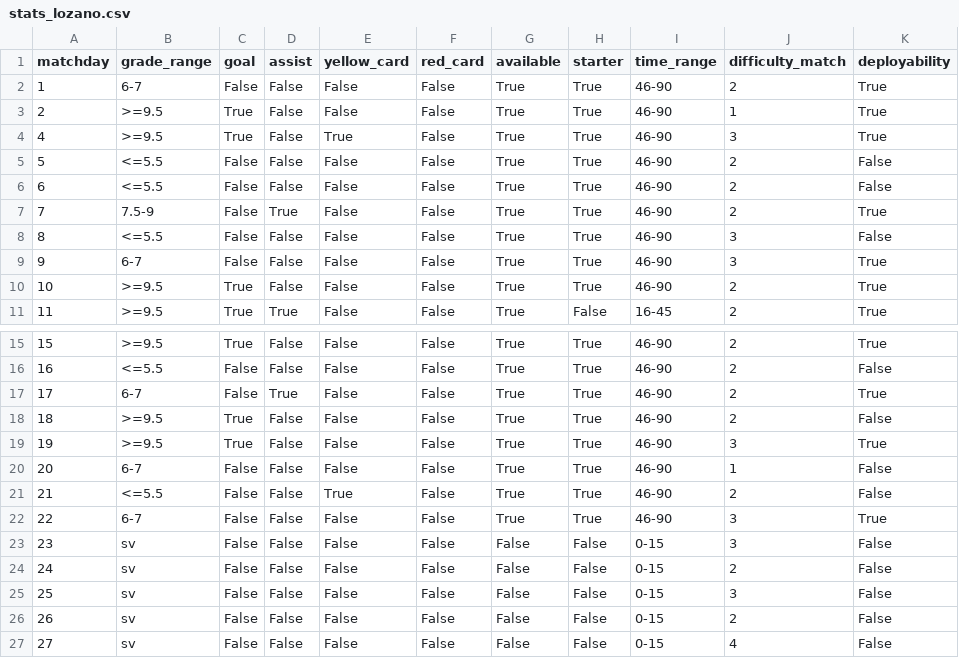
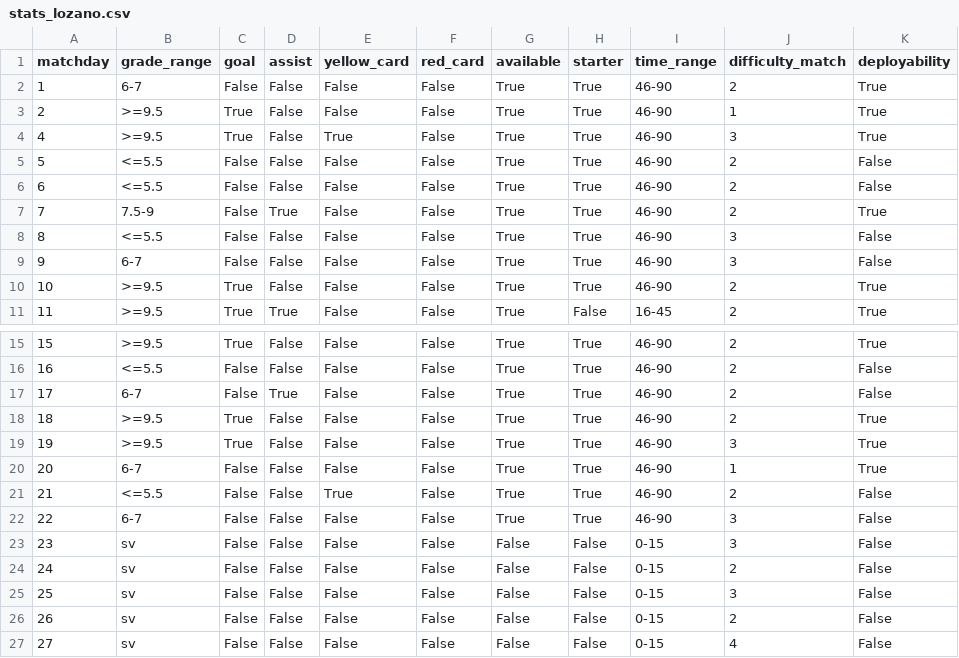
Before and after one commit to SalvoPisciotta/FantaBayesianNet, a CSV file: data/stats_lozano.csv, drawn as a sheet; only a part is shown, gaps mark what is left out.

```diff
--- a/data/stats_lozano.csv
+++ b/data/stats_lozano.csv
@@ -8,3 +8,3 @@ matchday,grade_range,goal,assist,yellow_card,red_card,available,starter,time_ran
 8,<=5.5,False,False,False,False,True,True,46-90,3,False
-9,6-7,False,False,False,False,True,True,46-90,3,True
+9,6-7,False,False,False,False,True,True,46-90,3,False
 10,>=9.5,True,False,False,False,True,True,46-90,2,True
@@ -16,8 +16,8 @@ matchday,grade_range,goal,assist,yellow_card,red_card,available,starter,time_ran
 16,<=5.5,False,False,False,False,True,True,46-90,2,False
-17,6-7,False,True,False,False,True,True,46-90,2,True
-18,>=9.5,True,False,False,False,True,True,46-90,2,False
+17,6-7,False,True,False,False,True,True,46-90,2,False
+18,>=9.5,True,False,False,False,True,True,46-90,2,True
 19,>=9.5,True,False,False,False,True,True,46-90,3,True
-20,6-7,False,False,False,False,True,True,46-90,1,False
+20,6-7,False,False,False,False,True,True,46-90,1,True
 21,<=5.5,False,False,True,False,True,True,46-90,2,False
-22,6-7,False,False,False,False,True,True,46-90,3,True
+22,6-7,False,False,False,False,True,True,46-90,3,False
 23,sv,False,False,False,False,False,False,0-15,3,False
```
Also changed, not shown: data/stats_ibrahimovic.csv, data/stats_immobile.csv, 23 other files.
